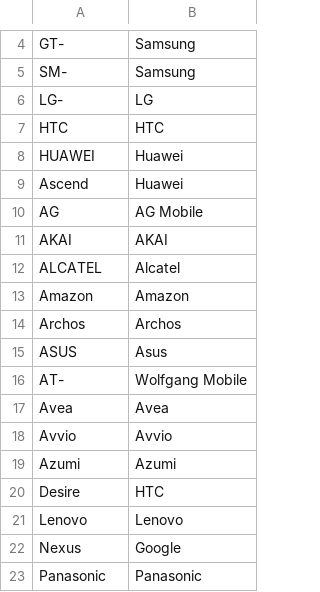
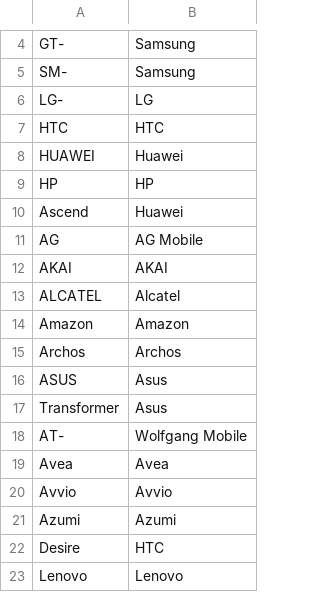
Before and after one commit to nielsbasjes/yauaa, a CSV file: src/main/resources/UserAgents/AndroidBrands/AndroidBrands.csv, drawn as a sheet; only a part is shown, gaps mark what is left out; the shorter side is filled out with more unchanged rows.

Commit message:
Updated detections of brands

```diff
--- a/src/main/resources/UserAgents/AndroidBrands/AndroidBrands.csv
+++ b/src/main/resources/UserAgents/AndroidBrands/AndroidBrands.csv
@@ -8,2 +8,3 @@ HTC|HTC
 HUAWEI|Huawei
+HP|HP
 Ascend|Huawei
@@ -15,2 +16,3 @@ Archos|Archos
 ASUS|Asus
+Transformer|Asus
 AT-|Wolfgang Mobile
```
Also changed, not shown: 1 other file.
